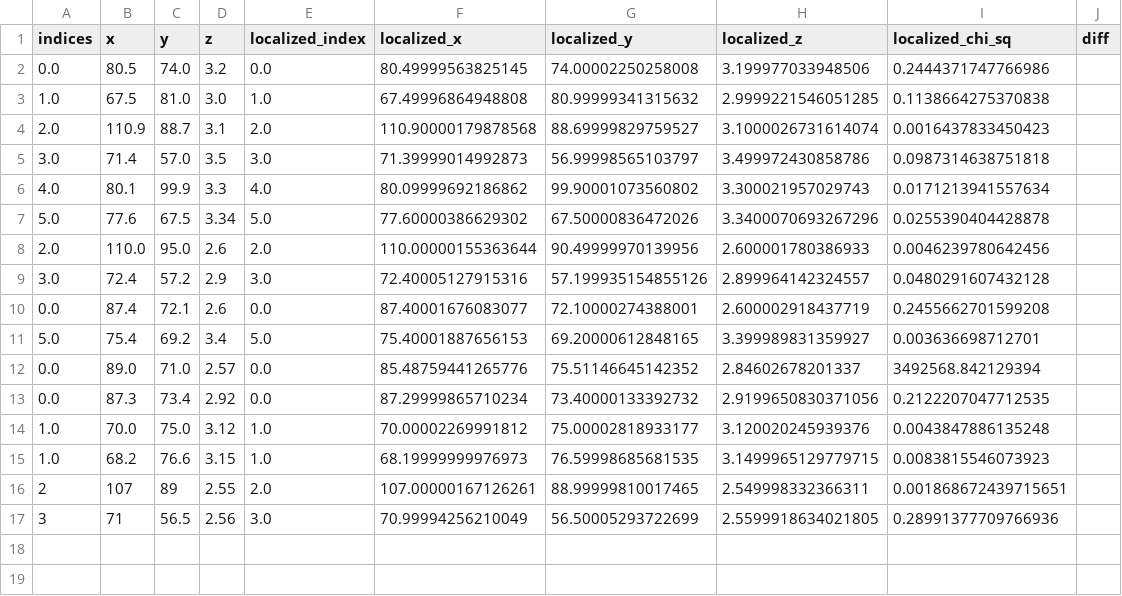
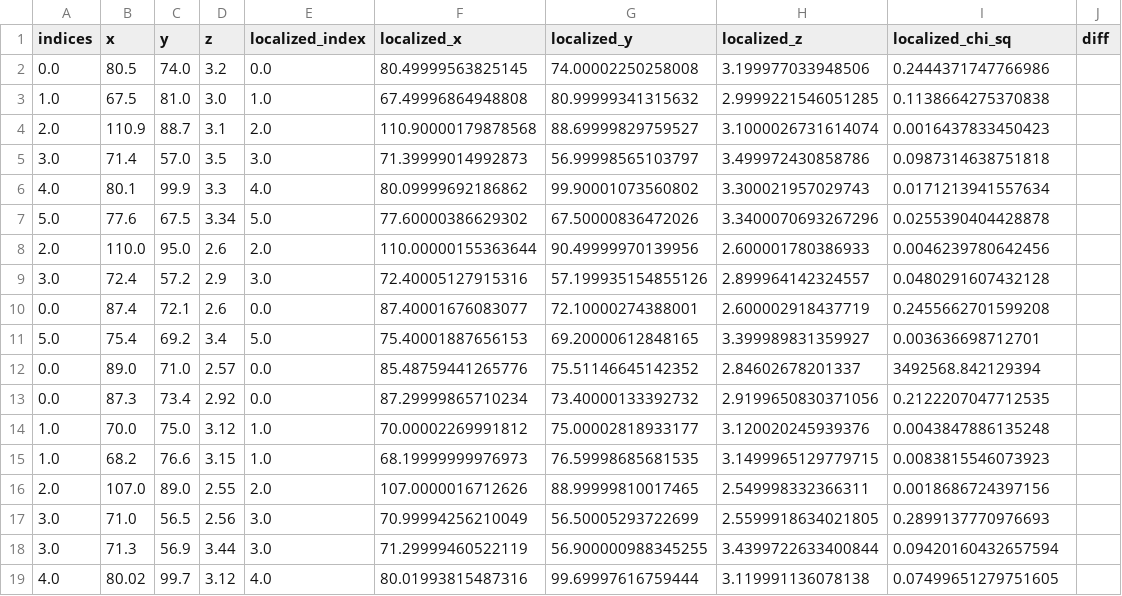
Before and after one commit to diceandcats/GWlensing_Brian, a CSV file: src_pos_for_dist_with_z.csv, drawn as a sheet.

```diff
--- a/src_pos_for_dist_with_z.csv
+++ b/src_pos_for_dist_with_z.csv
@@ -15,3 +15,5 @@ indices,x,y,z,localized_index,localized_x,localized_y,localized_z,localized_chi_
 1.0,68.2,76.6,3.15,1.0,68.19999999976973,76.59998685681535,3.1499965129779715,0.0083815546073923,
-2,107,89,2.55,2.0,107.00000167126261,88.99999810017465,2.549998332366311,0.001868672439715651,
-3,71,56.5,2.56,3.0,70.99994256210049,56.50005293722699,2.5599918634021805,0.28991377709766936,
+2.0,107.0,89.0,2.55,2.0,107.0000016712626,88.99999810017465,2.549998332366311,0.0018686724397156,
+3.0,71.0,56.5,2.56,3.0,70.99994256210049,56.50005293722699,2.5599918634021805,0.2899137770976693,
+3.0,71.3,56.9,3.44,3.0,71.29999460522119,56.900000988345255,3.4399722633400844,0.09420160432657594,
+4.0,80.02,99.7,3.12,4.0,80.01993815487316,99.69997616759444,3.119991136078138,0.07499651279751605,
```
Also changed, not shown: 9 other files.
